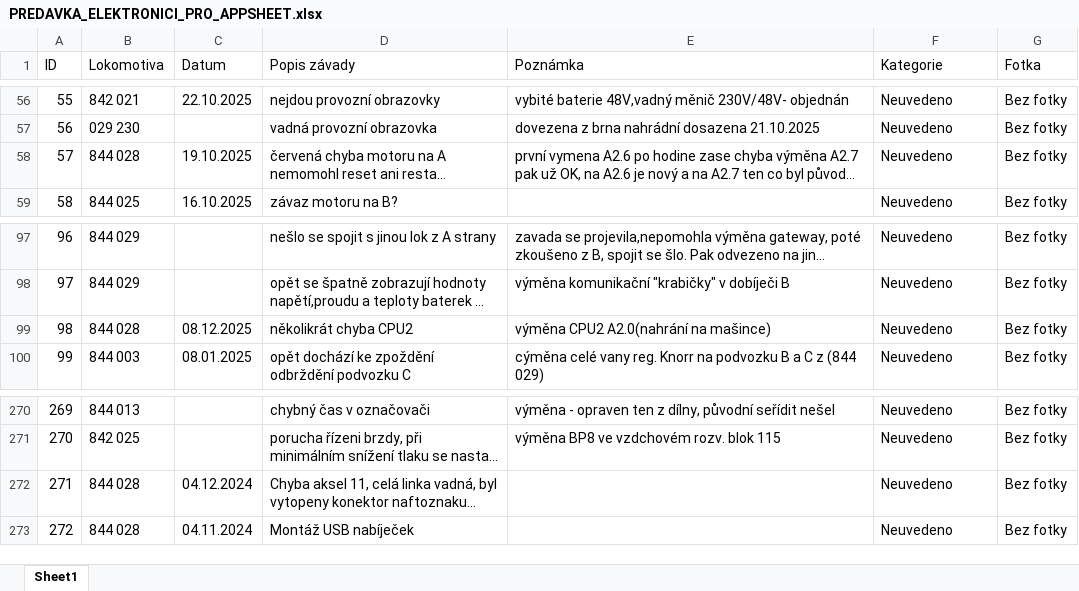
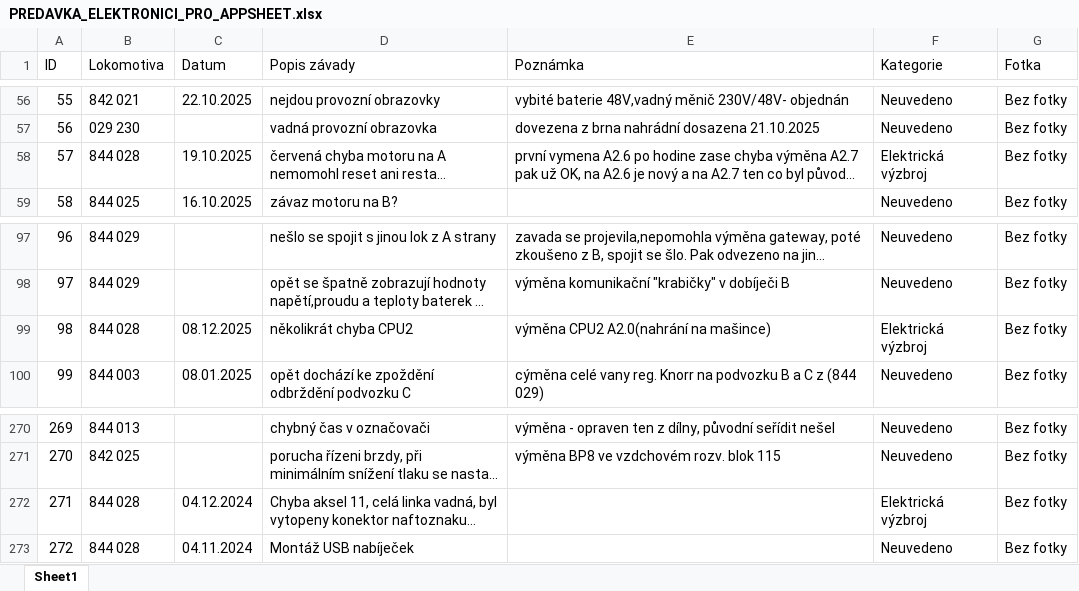
Before and after one commit to truckcsgofan-P5/evidence-zavad, an Excel workbook: PREDAVKA_ELEKTRONICI_PRO_APPSHEET.xlsx, sheet Sheet1, drawn as a sheet; only a part is shown, gaps mark what is left out; long unchanged cells end in …; values as stored, in another font and other column widths than the file's, no borders; the diff names each change by its address in the sheet, - before the commit and + after, or states it on an @@ line.

Commit message:
Hromadná úprava z tabulky (autor: Radek)

```diff
--- a/PREDAVKA_ELEKTRONICI_PRO_APPSHEET.xlsx (sheet Sheet1)
+++ b/PREDAVKA_ELEKTRONICI_PRO_APPSHEET.xlsx (sheet Sheet1)
-F58 (Kategorie): Neuvedeno
+F58 (Kategorie): Elektrická výzbroj
-F99 (Kategorie): Neuvedeno
+F99 (Kategorie): Elektrická výzbroj
-F272 (Kategorie): Neuvedeno
+F272 (Kategorie): Elektrická výzbroj
```
